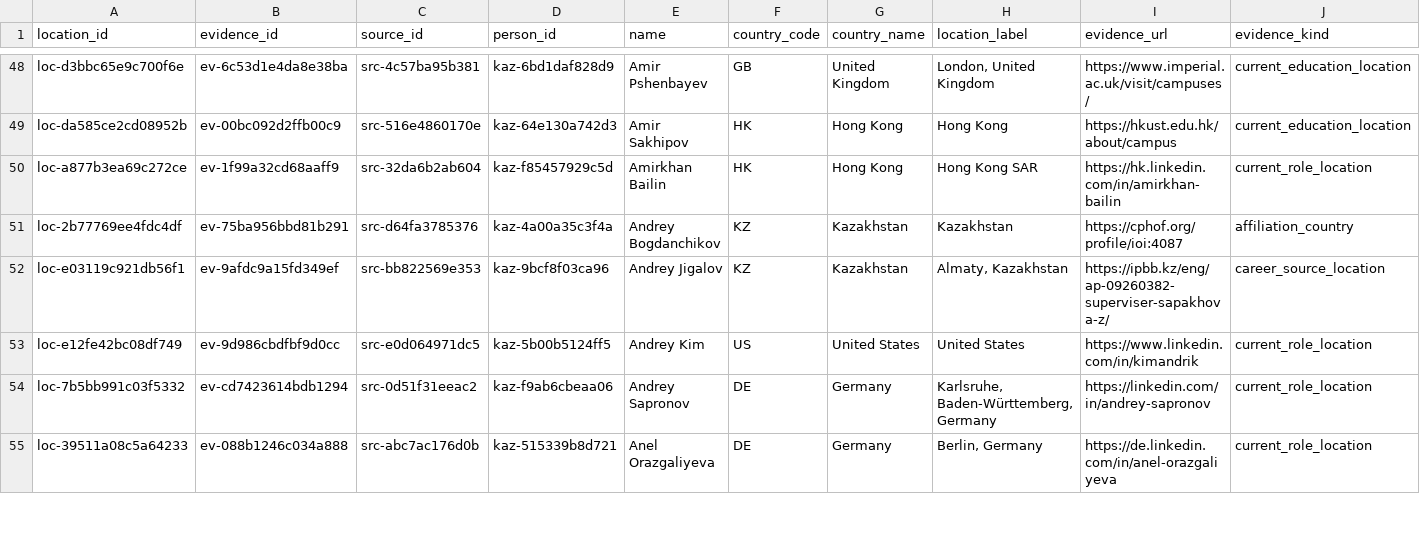
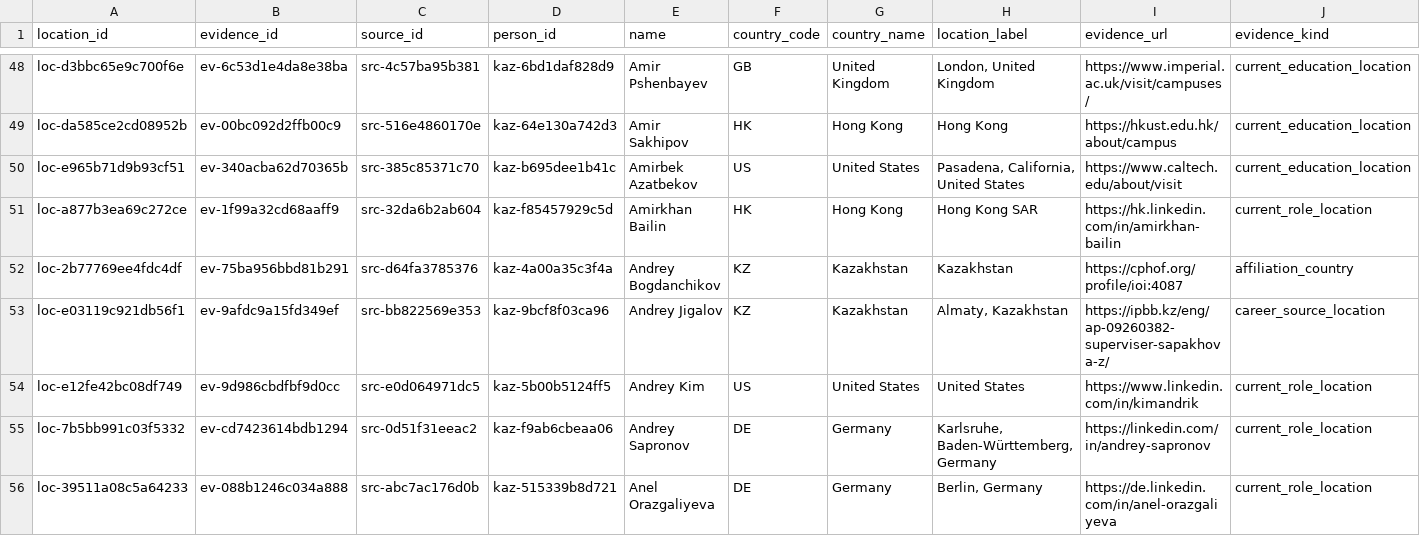
Before and after one commit to anpaure/kazakhstan-olympiad-outcomes, a CSV file: data/audit/locations.csv, drawn as a sheet; only a part is shown, gaps mark what is left out; rows hold the shown columns only; the diff names each change by its address in the sheet, - before the commit and + after, or states it on an @@ line.

Commit message:
Add Amirbek Azatbekov Caltech outcome

```diff
--- a/data/audit/locations.csv
+++ b/data/audit/locations.csv
+row 50: loc-e965b71d9b93cf51 | ev-340acba62d70365b | src-385c85371c70 | kaz-b695dee1b41c | Amirbek Azatbekov | US | United States | Pasadena, California, United States | https://www.caltech.edu/about/visit | current_education_location
```
Also changed, not shown: data/audit/destination_reviews.csv, data/audit/people.csv, 22 other files.
